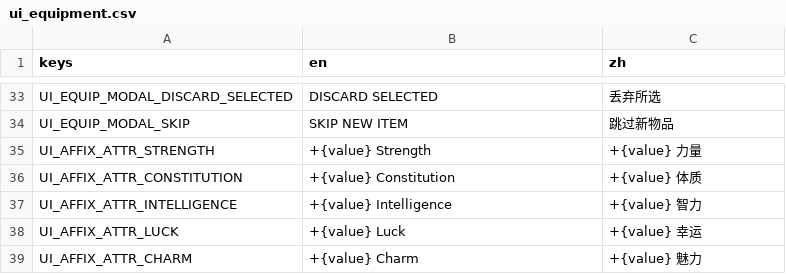
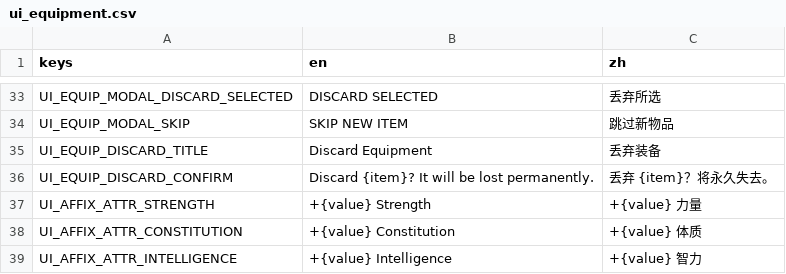
Before and after one commit to Jelly13124/Cardgame, a CSV file: assets/translations/ui_equipment.csv, drawn as a sheet; only a part is shown, gaps mark what is left out; the shorter side is filled out with more unchanged rows; the diff names each change by its address in the sheet, - before the commit and + after, or states it on an @@ line.

```diff
--- a/assets/translations/ui_equipment.csv
+++ b/assets/translations/ui_equipment.csv
+row 35: UI_EQUIP_DISCARD_TITLE | Discard Equipment | 丢弃装备
+row 36: UI_EQUIP_DISCARD_CONFIRM | Discard {item}? It will be lost permanently. | 丢弃 {item}？将永久失去。
```
Also changed, not shown: 1 other file.
